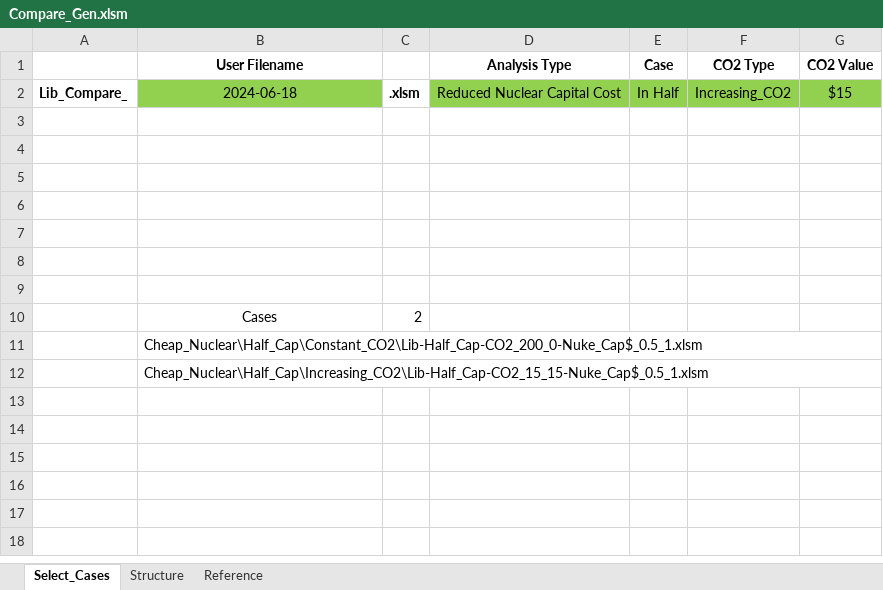
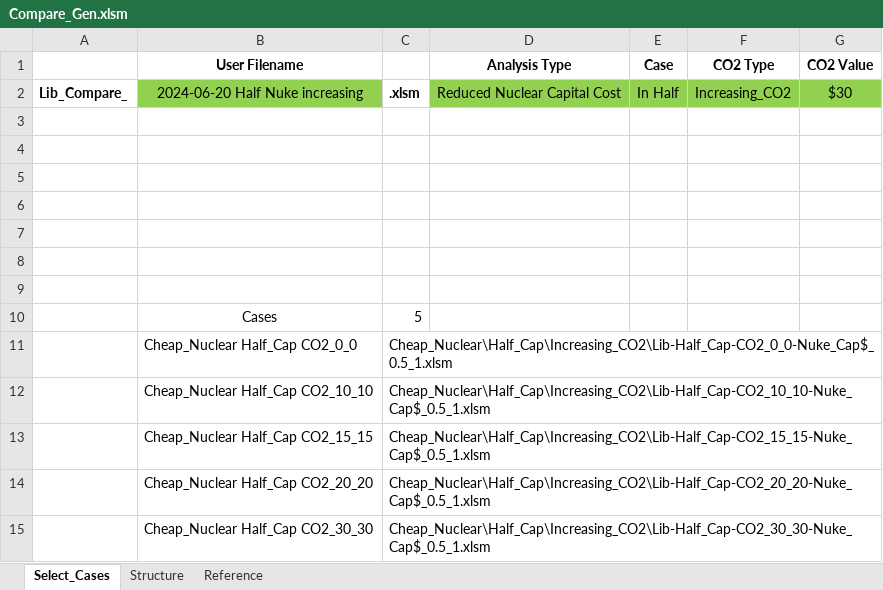
Before and after one commit to cliffgold/Optimize, an Excel workbook: Macro/Compare_Gen.xlsm, sheet Select_Cases, drawn as a sheet; values as stored, in another font and other column widths than the file's, no borders; charts and pictures not drawn; removed rows and columns are numbered as before the commit, all else as after; the diff names each change by its address in the sheet, - before the commit and + after, or states it on an @@ line.

```diff
--- a/Macro/Compare_Gen.xlsm (sheet Select_Cases)
+++ b/Macro/Compare_Gen.xlsm (sheet Select_Cases)
-B2 (User Filename): 2024-06-18
+B2 (User Filename): 2024-06-20 Half Nuke increasing
-G2 (CO2 Value): $15
+G2 (CO2 Value): $30
-C10: 2
+C10: 5
-row 11:  | Cheap_Nuclear\Half_Cap\Constant_CO2\Lib-Half_Cap-CO2_200_0-Nuke_Cap$_0.5_1.xlsm
-row 12:  | Cheap_Nuclear\Half_Cap\Increasing_CO2\Lib-Half_Cap-CO2_15_15-Nuke_Cap$_0.5_1.xlsm
+row 11:  | Cheap_Nuclear Half_Cap CO2_0_0 | Cheap_Nuclear\Half_Cap\Increasing_CO2\Lib-Half_Cap-CO2_0_0-Nuke_Cap$_0.5_1.xlsm
+row 12:  | Cheap_Nuclear Half_Cap CO2_10_10 | Cheap_Nuclear\Half_Cap\Increasing_CO2\Lib-Half_Cap-CO2_10_10-Nuke_Cap$_0.5_1.xlsm
+row 13:  | Cheap_Nuclear Half_Cap CO2_15_15 | Cheap_Nuclear\Half_Cap\Increasing_CO2\Lib-Half_Cap-CO2_15_15-Nuke_Cap$_0.5_1.xlsm
+row 14:  | Cheap_Nuclear Half_Cap CO2_20_20 | Cheap_Nuclear\Half_Cap\Increasing_CO2\Lib-Half_Cap-CO2_20_20-Nuke_Cap$_0.5_1.xlsm
+row 15:  | Cheap_Nuclear Half_Cap CO2_30_30 | Cheap_Nuclear\Half_Cap\Increasing_CO2\Lib-Half_Cap-CO2_30_30-Nuke_Cap$_0.5_1.xlsm
```
Also changed, not shown: Macro/Lib_Gen.xlsm, Macro/Reference.xlsx, 1 other file.
